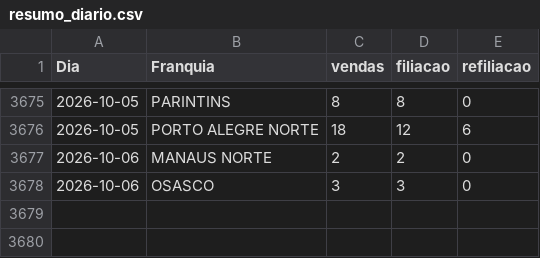
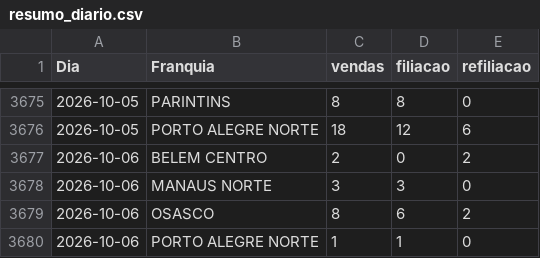
Before and after one commit to matheussouza28/dashboard-vendas-cdt, a CSV file: data/resumo_diario.csv, drawn as a sheet; only a part is shown, gaps mark what is left out.

```diff
--- a/data/resumo_diario.csv
+++ b/data/resumo_diario.csv
@@ -3676,3 +3676,5 @@ Dia,Franquia,vendas,filiacao,refiliacao
 2026-10-05,PORTO ALEGRE NORTE,18,12,6
-2026-10-06,MANAUS NORTE,2,2,0
-2026-10-06,OSASCO,3,3,0
+2026-10-06,BELEM CENTRO,2,0,2
+2026-10-06,MANAUS NORTE,3,3,0
+2026-10-06,OSASCO,8,6,2
+2026-10-06,PORTO ALEGRE NORTE,1,1,0
```
Also changed, not shown: data/por_vendedor.csv, 5 other files.
